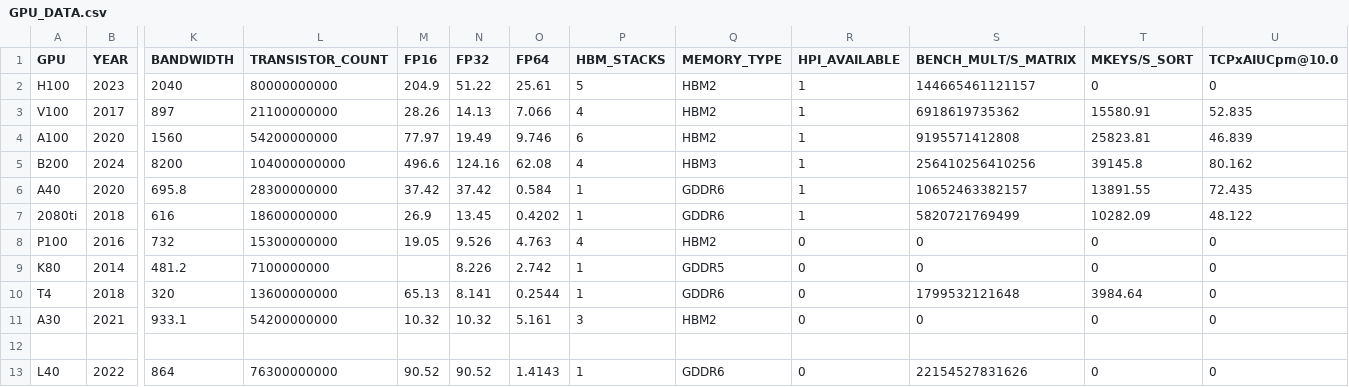
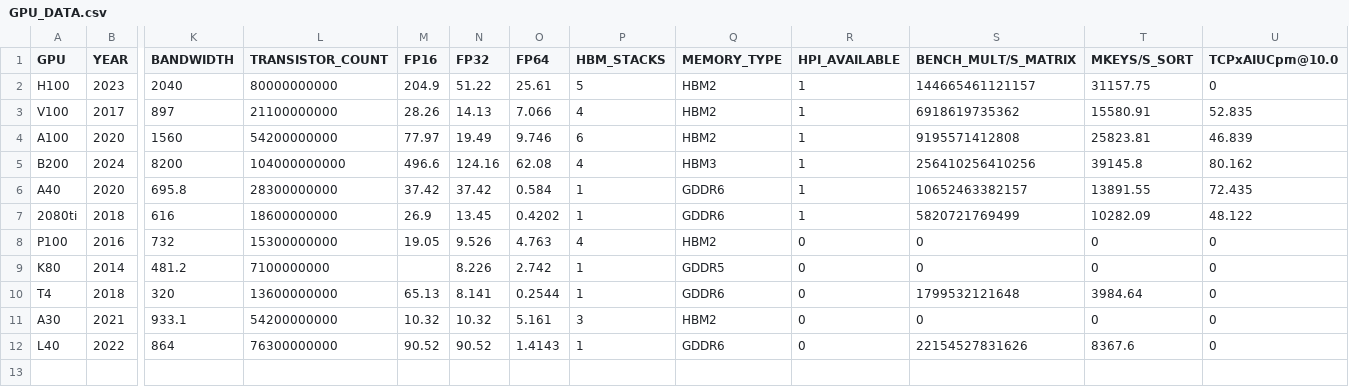
Before and after one commit to hpides/gpu-lifecycle-analysis, a CSV file: GPU_DATA.csv, drawn as a sheet; only a part is shown, gaps mark what is left out; removed rows and columns are numbered as before the commit, all else as after; rows hold the shown columns only; the diff names each change by its address in the sheet, - before the commit and + after, or states it on an @@ line.

Commit message:
add sorting for ARM

```diff
--- a/GPU_DATA.csv
+++ b/GPU_DATA.csv
-T2 (MKEYS/S_SORT): 0
+T2 (MKEYS/S_SORT): 31157.75
-row 12: (empty)
-T12 (MKEYS/S_SORT): 0
+T12 (MKEYS/S_SORT): 8367.6
```
